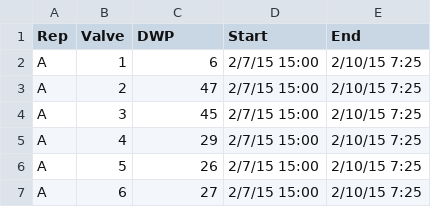
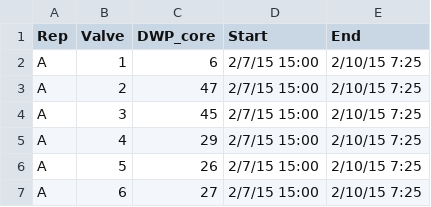
Before and after one commit to PNNL-TES/dwp_injection, a CSV file: data/DWP_valve assignment 3 March2105.csv, drawn as a sheet; only a part is shown.

Commit message:
Field renaming

```diff
--- a/data/DWP_valve assignment 3 March2105.csv
+++ b/data/DWP_valve assignment 3 March2105.csv
@@ -1,2 +1,2 @@
-Rep,Valve,DWP,Start,End
+Rep,Valve,DWP_core,Start,End
 A,1,6,2/7/15 15:00,2/10/15 7:25
```
